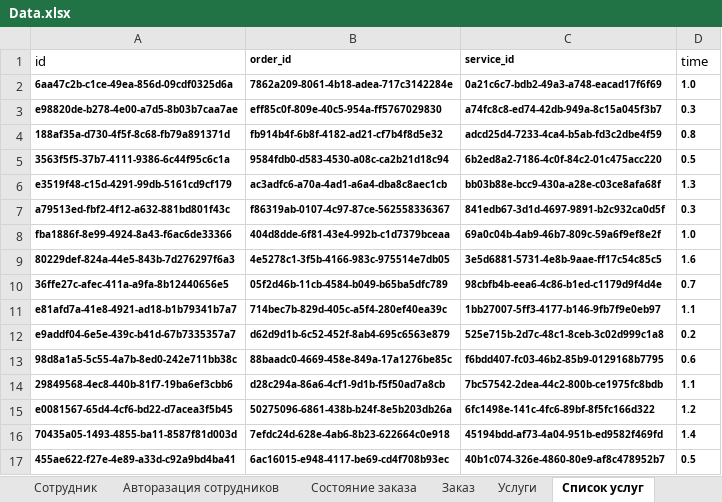
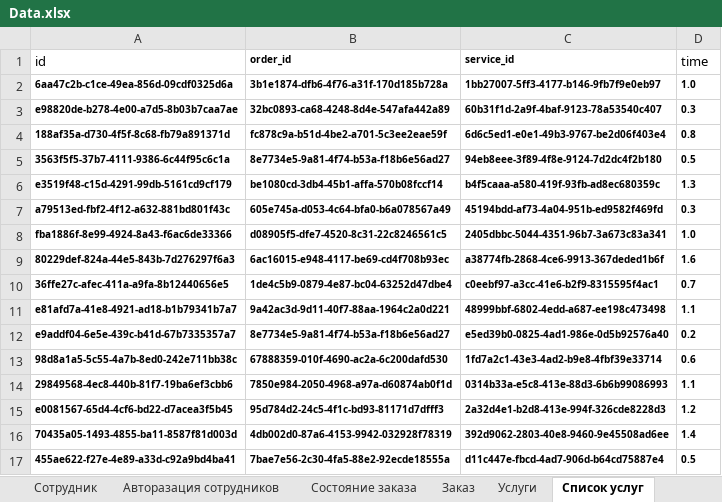
Before and after one commit to Citizen-code/CourseWork, an Excel workbook: Database/Data.xlsx, sheet Список услуг, drawn as a sheet; only a part is shown; values as stored, in another font and other column widths than the file's, no borders; the diff covers the shown part only; the diff names each change by its address in the sheet, - before the commit and + after, or states it on an @@ line.

```diff
--- a/Database/Data.xlsx (sheet Список услуг)
+++ b/Database/Data.xlsx (sheet Список услуг)
-B2 (order_id): 7862a209-8061-4b18-adea-717c3142284e
+B2 (order_id): 3b1e1874-dfb6-4f76-a31f-170d185b728a
-C2 (service_id): 0a21c6c7-bdb2-49a3-a748-eacad17f6f69
+C2 (service_id): 1bb27007-5ff3-4177-b146-9fb7f9e0eb97
-B3 (order_id): eff85c0f-809e-40c5-954a-ff5767029830
+B3 (order_id): 32bc0893-ca68-4248-8d4e-547afa442a89
-C3 (service_id): a74fc8c8-ed74-42db-949a-8c15a045f3b7
+C3 (service_id): 60b31f1d-2a9f-4baf-9123-78a53540c407
-B4 (order_id): fb914b4f-6b8f-4182-ad21-cf7b4f8d5e32
+B4 (order_id): fc878c9a-b51d-4be2-a701-5c3ee2eae59f
-C4 (service_id): adcd25d4-7233-4ca4-b5ab-fd3c2dbe4f59
+C4 (service_id): 6d6c5ed1-e0e1-49b3-9767-be2d06f403e4
-B5 (order_id): 9584fdb0-d583-4530-a08c-ca2b21d18c94
+B5 (order_id): 8e7734e5-9a81-4f74-b53a-f18b6e56ad27
-C5 (service_id): 6b2ed8a2-7186-4c0f-84c2-01c475acc220
+C5 (service_id): 94eb8eee-3f89-4f8e-9124-7d2dc4f2b180
-B6 (order_id): ac3adfc6-a70a-4ad1-a6a4-dba8c8aec1cb
+B6 (order_id): be1080cd-3db4-45b1-affa-570b08fccf14
-C6 (service_id): bb03b88e-bcc9-430a-a28e-c03ce8afa68f
+C6 (service_id): b4f5caaa-a580-419f-93fb-ad8ec680359c
-B7 (order_id): f86319ab-0107-4c97-87ce-562558336367
+B7 (order_id): 605e745a-d053-4c64-bfa0-b6a078567a49
-C7 (service_id): 841edb67-3d1d-4697-9891-b2c932ca0d5f
+C7 (service_id): 45194bdd-af73-4a04-951b-ed9582f469fd
-B8 (order_id): 404d8dde-6f81-43e4-992b-c1d7379bceaa
+B8 (order_id): d08905f5-dfe7-4520-8c31-22c8246561c5
-C8 (service_id): 69a0c04b-4ab9-46b7-809c-59a6f9ef8e2f
+C8 (service_id): 2405dbbc-5044-4351-96b7-3a673c83a341
-B9 (order_id): 4e5278c1-3f5b-4166-983c-975514e7db05
+B9 (order_id): 6ac16015-e948-4117-be69-cd4f708b93ec
-C9 (service_id): 3e5d6881-5731-4e8b-9aae-ff17c54c85c5
+C9 (service_id): a38774fb-2868-4ce6-9913-367deded1b6f
-B10 (order_id): 05f2d46b-11cb-4584-b049-b65ba5dfc789
+B10 (order_id): 1de4c5b9-0879-4e87-bc04-63252d47dbe4
-C10 (service_id): 98cbfb4b-eea6-4c86-b1ed-c1179d9f4d4e
+C10 (service_id): c0eebf97-a3cc-41e6-b2f9-8315595f4ac1
-B11 (order_id): 714bec7b-829d-405c-a5f4-280ef40ea39c
+B11 (order_id): 9a42ac3d-9d11-40f7-88aa-1964c2a0d221
-C11 (service_id): 1bb27007-5ff3-4177-b146-9fb7f9e0eb97
+C11 (service_id): 48999bbf-6802-4edd-a687-ee198c473498
-B12 (order_id): d62d9d1b-6c52-452f-8ab4-695c6563e879
+B12 (order_id): 8e7734e5-9a81-4f74-b53a-f18b6e56ad27
-C12 (service_id): 525e715b-2d7c-48c1-8ceb-3c02d999c1a8
+C12 (service_id): e5ed39b0-0825-4ad1-986e-0d5b92576a40
-B13 (order_id): 88baadc0-4669-458e-849a-17a1276be85c
+B13 (order_id): 67888359-010f-4690-ac2a-6c200dafd530
-C13 (service_id): f6bdd407-fc03-46b2-85b9-0129168b7795
+C13 (service_id): 1fd7a2c1-43e3-4ad2-b9e8-4fbf39e33714
-B14 (order_id): d28c294a-86a6-4cf1-9d1b-f5f50ad7a8cb
+B14 (order_id): 7850e984-2050-4968-a97a-d60874ab0f1d
-C14 (service_id): 7bc57542-2dea-44c2-800b-ce1975fc8bdb
+C14 (service_id): 0314b33a-e5c8-413e-88d3-6b6b99086993
-B15 (order_id): 50275096-6861-438b-b24f-8e5b203db26a
+B15 (order_id): 95d784d2-24c5-4f1c-bd93-81171d7dfff3
-C15 (service_id): 6fc1498e-141c-4fc6-89bf-8f5fc166d322
+C15 (service_id): 2a32d4e1-b2d8-413e-994f-326cde8228d3
-B16 (order_id): 7efdc24d-628e-4ab6-8b23-622664c0e918
+B16 (order_id): 4db002d0-87a6-4153-9942-032928f78319
-C16 (service_id): 45194bdd-af73-4a04-951b-ed9582f469fd
+C16 (service_id): 392d9062-2803-40e8-9460-9e45508ad6ee
-B17 (order_id): 6ac16015-e948-4117-be69-cd4f708b93ec
+B17 (order_id): 7bae7e56-2c30-4fa5-88e2-92ecde18555a
-C17 (service_id): 40b1c074-326e-4860-80e9-af8c478952b7
+C17 (service_id): d11c447e-fbcd-4ad7-906d-b64cd75887e4
```
Also changed, not shown: 463 edited cells elsewhere in this sheet, sheet Заказ, sheet Авто, sheet Сотрудник, other sheet tabs, 6 other files.
